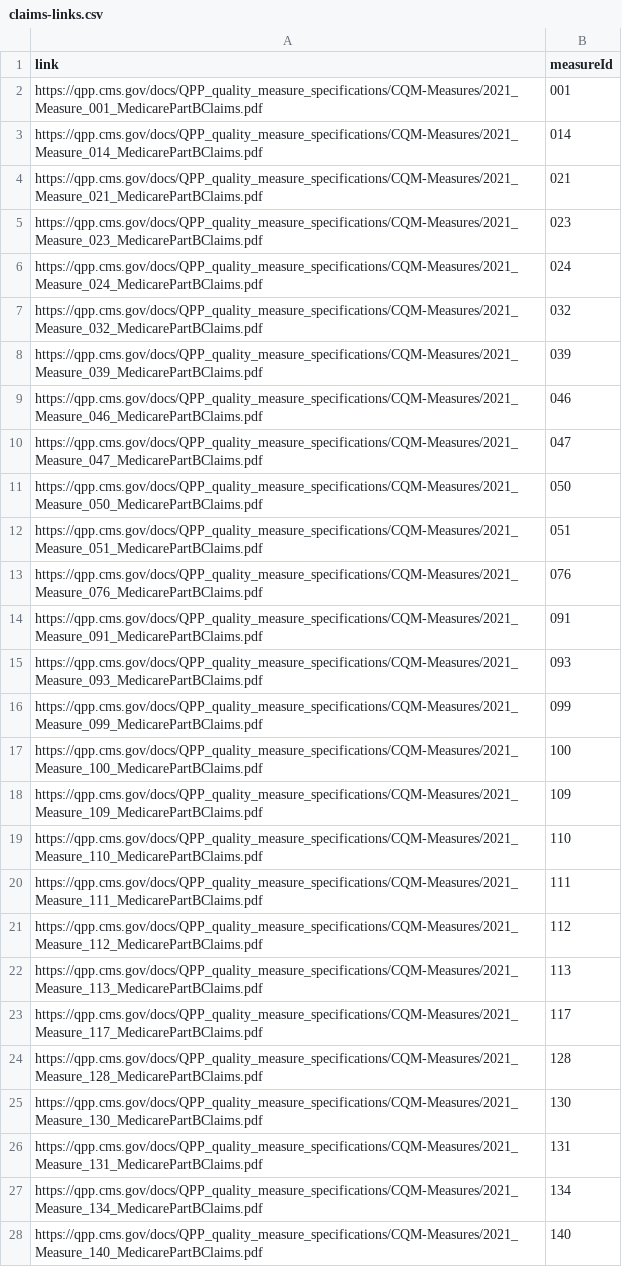
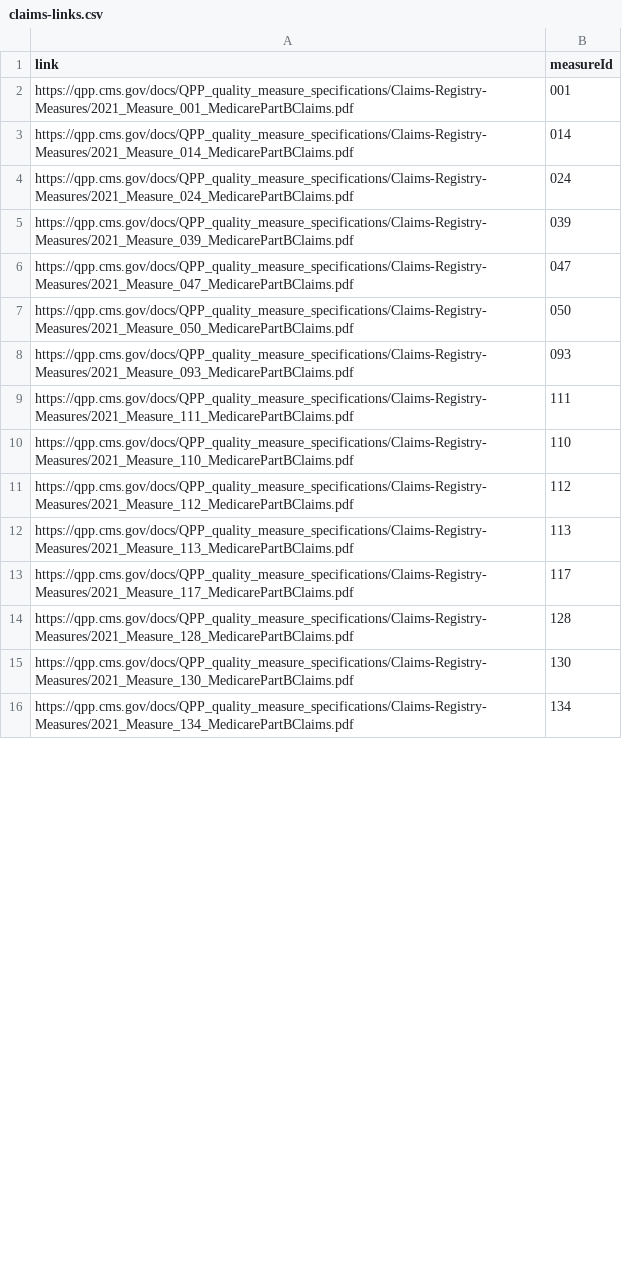
Before and after one commit to CMSgov/qpp-measures-data, a CSV file: util/measures/2021/claims-links.csv, drawn as a sheet; only a part is shown; the diff covers the shown part only.

Commit message:
QPPA-4895 Update Claims, WI, CQM, and eCQM links with those provided by FE team

```diff
--- a/util/measures/2021/claims-links.csv
+++ b/util/measures/2021/claims-links.csv
@@ -1,28 +1,16 @@
 link,measureId
-https://qpp.cms.gov/docs/QPP_quality_measure_specifications/CQM-Measures/2021_Measure_001_MedicarePartBClaims.pdf,001
-https://qpp.cms.gov/docs/QPP_quality_measure_specifications/CQM-Measures/2021_Measure_014_MedicarePartBClaims.pdf,014
-https://qpp.cms.gov/docs/QPP_quality_measure_specifications/CQM-Measures/2021_Measure_021_MedicarePartBClaims.pdf,021
-https://qpp.cms.gov/docs/QPP_quality_measure_specifications/CQM-Measures/2021_Measure_023_MedicarePartBClaims.pdf,023
-https://qpp.cms.gov/docs/QPP_quality_measure_specifications/CQM-Measures/2021_Measure_024_MedicarePartBClaims.pdf,024
-https://qpp.cms.gov/docs/QPP_quality_measure_specifications/CQM-Measures/2021_Measure_032_MedicarePartBClaims.pdf,032
-https://qpp.cms.gov/docs/QPP_quality_measure_specifications/CQM-Measures/2021_Measure_039_MedicarePartBClaims.pdf,039
-https://qpp.cms.gov/docs/QPP_quality_measure_specifications/CQM-Measures/2021_Measure_046_MedicarePartBClaims.pdf,046
-https://qpp.cms.gov/docs/QPP_quality_measure_specifications/CQM-Measures/2021_Measure_047_MedicarePartBClaims.pdf,047
-https://qpp.cms.gov/docs/QPP_quality_measure_specifications/CQM-Measures/2021_Measure_050_MedicarePartBClaims.pdf,050
-https://qpp.cms.gov/docs/QPP_quality_measure_specifications/CQM-Measures/2021_Measure_051_MedicarePartBClaims.pdf,051
-https://qpp.cms.gov/docs/QPP_quality_measure_specifications/CQM-Measures/2021_Measure_076_MedicarePartBClaims.pdf,076
-https://qpp.cms.gov/docs/QPP_quality_measure_specifications/CQM-Measures/2021_Measure_091_MedicarePartBClaims.pdf,091
-https://qpp.cms.gov/docs/QPP_quality_measure_specifications/CQM-Measures/2021_Measure_093_MedicarePartBClaims.pdf,093
-https://qpp.cms.gov/docs/QPP_quality_measure_specifications/CQM-Measures/2021_Measure_099_MedicarePartBClaims.pdf,099
-https://qpp.cms.gov/docs/QPP_quality_measure_specifications/CQM-Measures/2021_Measure_100_MedicarePartBClaims.pdf,100
-https://qpp.cms.gov/docs/QPP_quality_measure_specifications/CQM-Measures/2021_Measure_109_MedicarePartBClaims.pdf,109
-https://qpp.cms.gov/docs/QPP_quality_measure_specifications/CQM-Measures/2021_Measure_110_MedicarePartBClaims.pdf,110
-https://qpp.cms.gov/docs/QPP_quality_measure_specifications/CQM-Measures/2021_Measure_111_MedicarePartBClaims.pdf,111
-https://qpp.cms.gov/docs/QPP_quality_measure_specifications/CQM-Measures/2021_Measure_112_MedicarePartBClaims.pdf,112
-https://qpp.cms.gov/docs/QPP_quality_measure_specifications/CQM-Measures/2021_Measure_113_MedicarePartBClaims.pdf,113
-https://qpp.cms.gov/docs/QPP_quality_measure_specifications/CQM-Measures/2021_Measure_117_MedicarePartBClaims.pdf,117
-https://qpp.cms.gov/docs/QPP_quality_measure_specifications/CQM-Measures/2021_Measure_128_MedicarePartBClaims.pdf,128
-https://qpp.cms.gov/docs/QPP_quality_measure_specifications/CQM-Measures/2021_Measure_130_MedicarePartBClaims.pdf,130
-https://qpp.cms.gov/docs/QPP_quality_measure_specifications/CQM-Measures/2021_Measure_131_MedicarePartBClaims.pdf,131
-https://qpp.cms.gov/docs/QPP_quality_measure_specifications/CQM-Measures/2021_Measure_134_MedicarePartBClaims.pdf,134
-https://qpp.cms.gov/docs/QPP_quality_measure_specifications/CQM-Measures/2021_Measure_140_MedicarePartBClaims.pdf,140
+https://qpp.cms.gov/docs/QPP_quality_measure_specifications/Claims-Registry-Measures/2021_Measure_001_MedicarePartBClaims.pdf,001
+https://qpp.cms.gov/docs/QPP_quality_measure_specifications/Claims-Registry-Measures/2021_Measure_014_MedicarePartBClaims.pdf,014
+https://qpp.cms.gov/docs/QPP_quality_measure_specifications/Claims-Registry-Measures/2021_Measure_024_MedicarePartBClaims.pdf,024
+https://qpp.cms.gov/docs/QPP_quality_measure_specifications/Claims-Registry-Measures/2021_Measure_039_MedicarePartBClaims.pdf,039
+https://qpp.cms.gov/docs/QPP_quality_measure_specifications/Claims-Registry-Measures/2021_Measure_047_MedicarePartBClaims.pdf,047
+https://qpp.cms.gov/docs/QPP_quality_measure_specifications/Claims-Registry-Measures/2021_Measure_050_MedicarePartBClaims.pdf,050
+https://qpp.cms.gov/docs/QPP_quality_measure_specifications/Claims-Registry-Measures/2021_Measure_093_MedicarePartBClaims.pdf,093
+https://qpp.cms.gov/docs/QPP_quality_measure_specifications/Claims-Registry-Measures/2021_Measure_111_MedicarePartBClaims.pdf,111
+https://qpp.cms.gov/docs/QPP_quality_measure_specifications/Claims-Registry-Measures/2021_Measure_110_MedicarePartBClaims.pdf,110
+https://qpp.cms.gov/docs/QPP_quality_measure_specifications/Claims-Registry-Measures/2021_Measure_112_MedicarePartBClaims.pdf,112
+https://qpp.cms.gov/docs/QPP_quality_measure_specifications/Claims-Registry-Measures/2021_Measure_113_MedicarePartBClaims.pdf,113
+https://qpp.cms.gov/docs/QPP_quality_measure_specifications/Claims-Registry-Measures/2021_Measure_117_MedicarePartBClaims.pdf,117
+https://qpp.cms.gov/docs/QPP_quality_measure_specifications/Claims-Registry-Measures/2021_Measure_128_MedicarePartBClaims.pdf,128
+https://qpp.cms.gov/docs/QPP_quality_measure_specifications/Claims-Registry-Measures/2021_Measure_130_MedicarePartBClaims.pdf,130
+https://qpp.cms.gov/docs/QPP_quality_measure_specifications/Claims-Registry-Measures/2021_Measure_134_MedicarePartBClaims.pdf,134
```
Also changed, not shown: 10 added rows, 16 removed rows and 22 edited cells elsewhere in this file, util/measures/2021/ecqm-ehr-links.csv, util/measures/2021/web-interface-links.csv, 4 other files.
